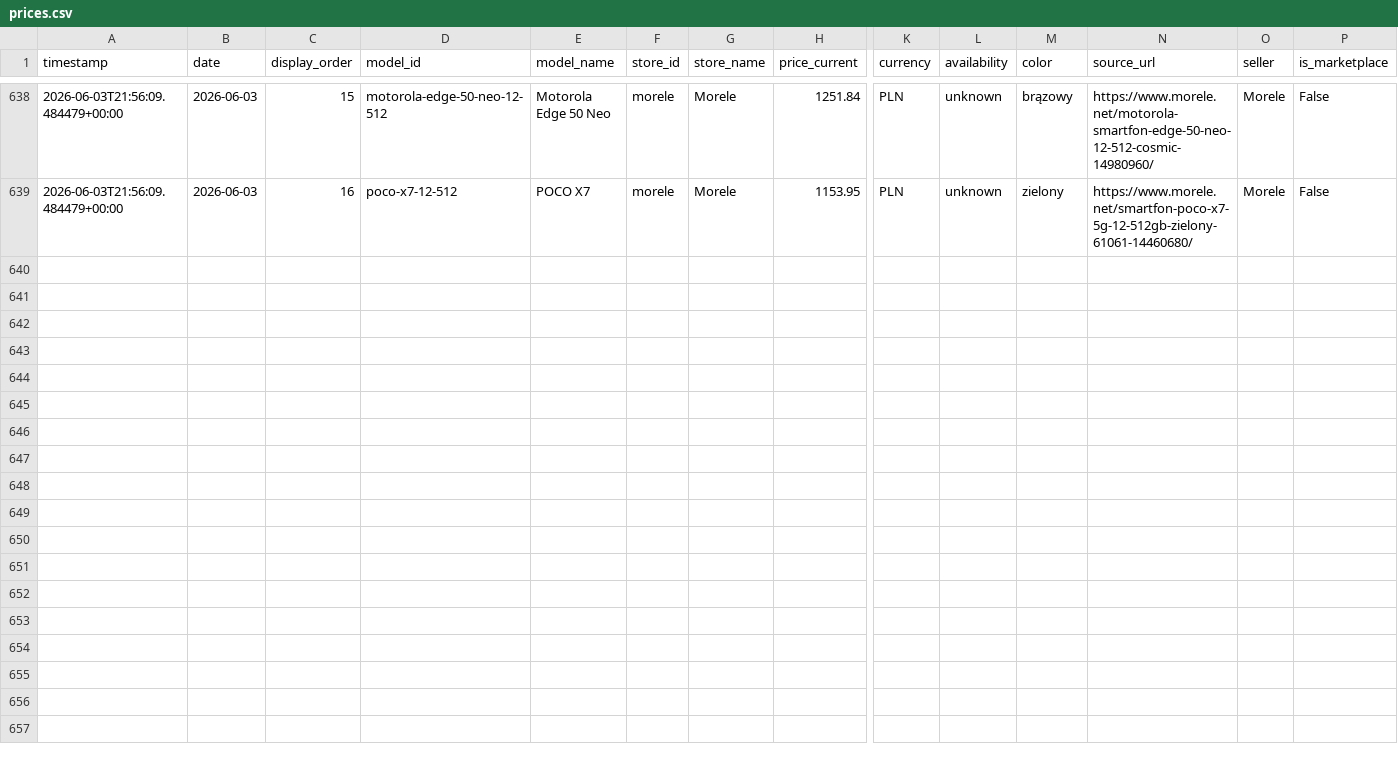
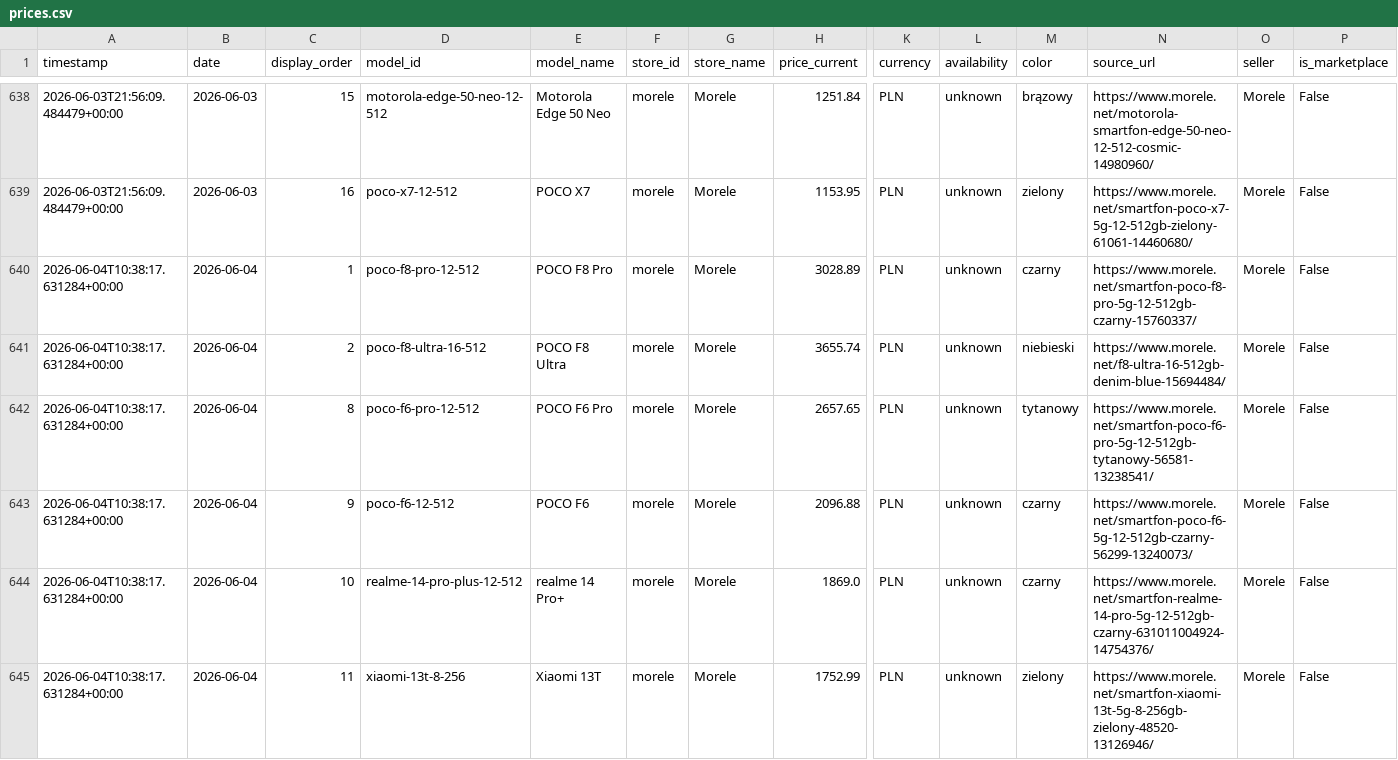
Before and after one commit to CuteLittleGoat/Ceny, a CSV file: data/prices.csv, drawn as a sheet; only a part is shown, gaps mark what is left out; rows hold the shown columns only; the diff covers the shown part only; the diff names each change by its address in the sheet, - before the commit and + after, or states it on an @@ line.

```diff
--- a/data/prices.csv
+++ b/data/prices.csv
+row 640: 2026-06-04T10:38:17.631284+00:00 | 2026-06-04 | 1 | poco-f8-pro-12-512 | POCO F8 Pro | morele | Morele | 3028.89 | PLN | unknown | czarny | https://www.morele.net/smartfon-poco-f8-pro-5g-12-512gb-czarny-15760337/ | Morele | False
+row 641: 2026-06-04T10:38:17.631284+00:00 | 2026-06-04 | 2 | poco-f8-ultra-16-512 | POCO F8 Ultra | morele | Morele | 3655.74 | PLN | unknown | niebieski | https://www.morele.net/f8-ultra-16-512gb-denim-blue-15694484/ | Morele | False
+row 642: 2026-06-04T10:38:17.631284+00:00 | 2026-06-04 | 8 | poco-f6-pro-12-512 | POCO F6 Pro | morele | Morele | 2657.65 | PLN | unknown | tytanowy | https://www.morele.net/smartfon-poco-f6-pro-5g-12-512gb-tytanowy-56581-13238541/ | Morele | False
+row 643: 2026-06-04T10:38:17.631284+00:00 | 2026-06-04 | 9 | poco-f6-12-512 | POCO F6 | morele | Morele | 2096.88 | PLN | unknown | czarny | https://www.morele.net/smartfon-poco-f6-5g-12-512gb-czarny-56299-13240073/ | Morele | False
+row 644: 2026-06-04T10:38:17.631284+00:00 | 2026-06-04 | 10 | realme-14-pro-plus-12-512 | realme 14 Pro+ | morele | Morele | 1869.0 | PLN | unknown | czarny | https://www.morele.net/smartfon-realme-14-pro-5g-12-512gb-czarny-631011004924-14754376/ | Morele | False
+row 645: 2026-06-04T10:38:17.631284+00:00 | 2026-06-04 | 11 | xiaomi-13t-8-256 | Xiaomi 13T | morele | Morele | 1752.99 | PLN | unknown | zielony | https://www.morele.net/smartfon-xiaomi-13t-5g-8-256gb-zielony-48520-13126946/ | Morele | False
```
Also changed, not shown: 5 added rows elsewhere in this file, 3 other files.
